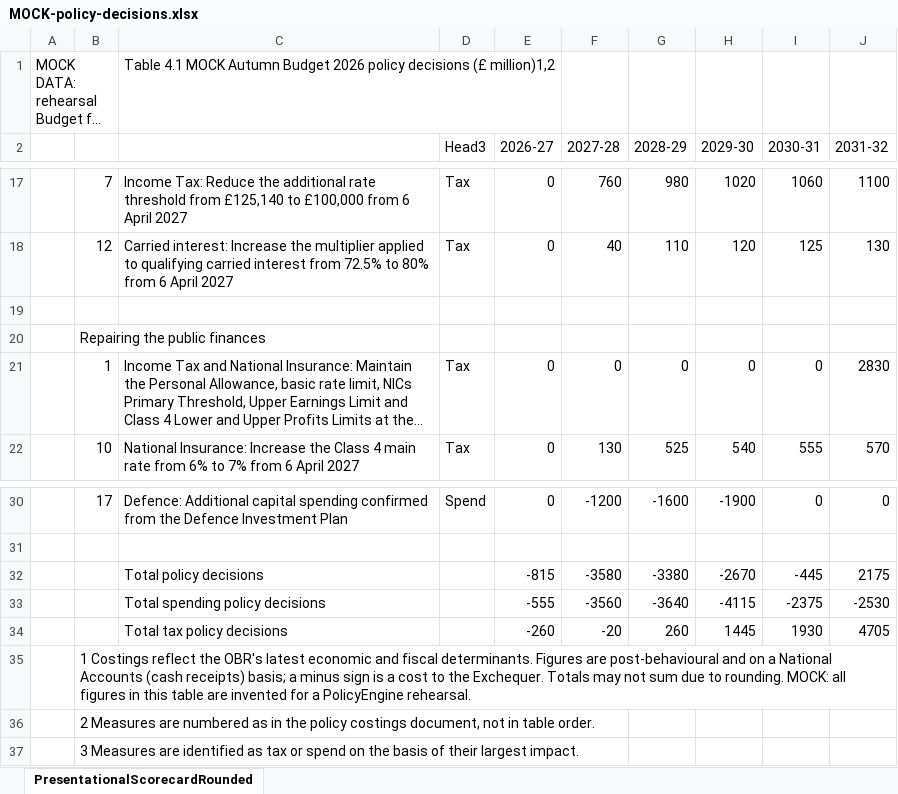
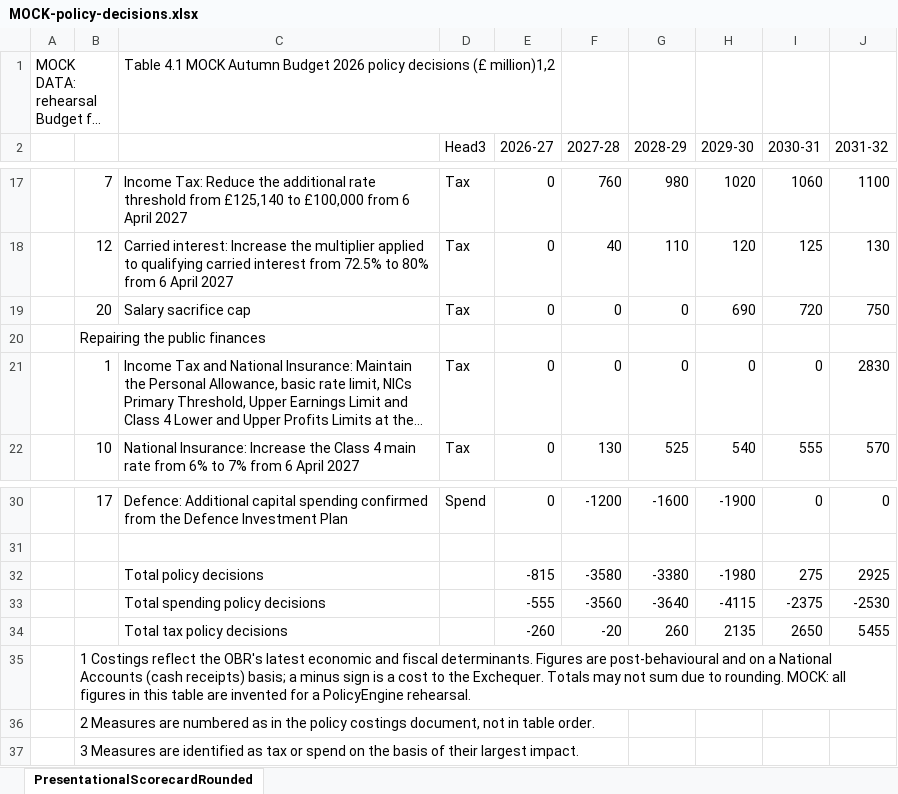
Before and after one commit to PolicyEngine/uk-autumn-budget-dashboard-2026, an Excel workbook: data_inputs/mock_drill3/packet/MOCK-policy-decisions.xlsx, sheet PresentationalScorecardRounded, drawn as a sheet; only a part is shown, gaps mark what is left out; long unchanged cells end in …; values as stored, in another font and other column widths than the file's, no borders; the diff names each change by its address in the sheet, - before the commit and + after, or states it on an @@ line.

```diff
--- a/data_inputs/mock_drill3/packet/MOCK-policy-decisions.xlsx (sheet PresentationalScorecardRounded)
+++ b/data_inputs/mock_drill3/packet/MOCK-policy-decisions.xlsx (sheet PresentationalScorecardRounded)
-row 19: (empty)
+row 19:  | 20 | Salary sacrifice cap | Tax | 0 | 0 | 0 | 690 | 720 | 750
-H32 (2029-30): -2670
+H32 (2029-30): -1980
-I32 (2030-31): -445
+I32 (2030-31): 275
-J32 (2031-32): 2175
+J32 (2031-32): 2925
-H34 (2029-30): 1445
+H34 (2029-30): 2135
-I34 (2030-31): 1930
+I34 (2030-31): 2650
-J34 (2031-32): 4705
+J34 (2031-32): 5455
```
Also changed, not shown: formulas that keep their value, data_inputs/mock_drill3/packet/MOCK-obr-economy-forecast.xlsx, 13 other files.
